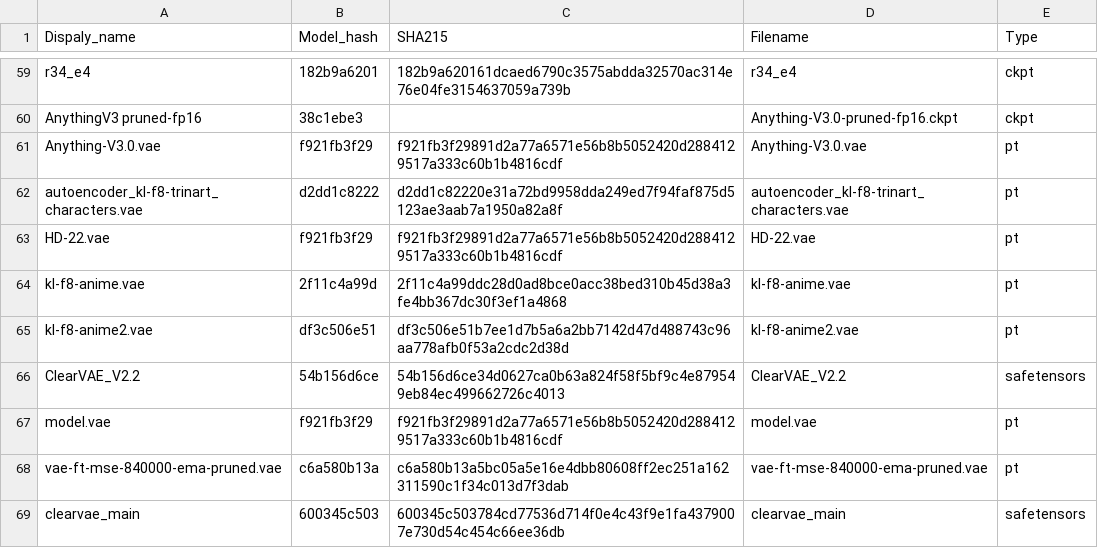
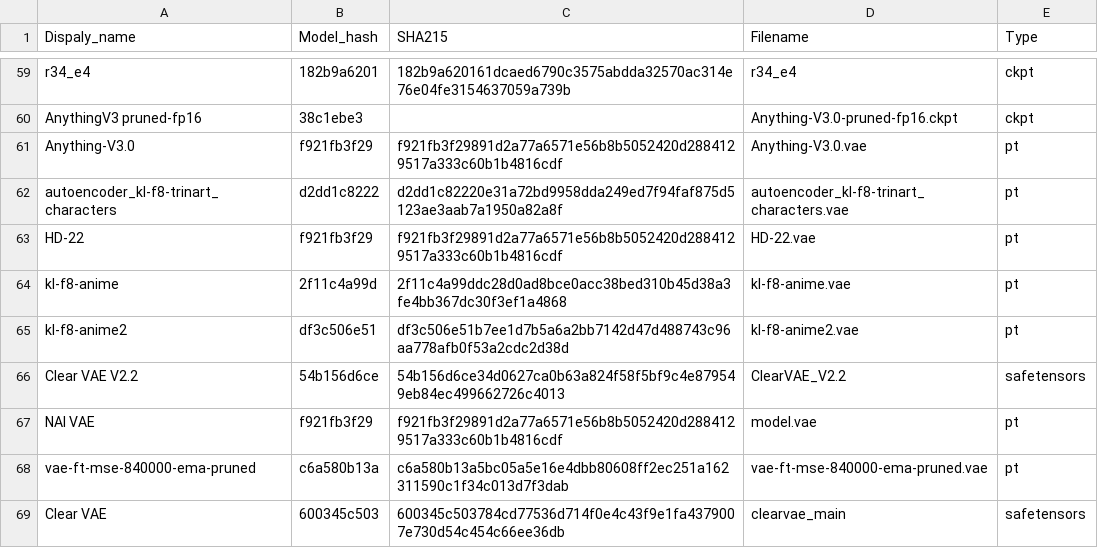
Before and after one commit to yui-tan/pyPromptChecker, a CSV file: model_list.csv, drawn as a sheet; only a part is shown, gaps mark what is left out.

Commit message:
Fix search fails if prompt data or model data is missing.

```diff
--- a/model_list.csv
+++ b/model_list.csv
@@ -60,10 +60,10 @@ r34_e4,182b9a6201,182b9a620161dcaed6790c3575abdda32570ac314e76e04fe3154637059a73
 AnythingV3 pruned-fp16,38c1ebe3,,Anything-V3.0-pruned-fp16.ckpt,ckpt
-Anything-V3.0.vae,f921fb3f29,f921fb3f29891d2a77a6571e56b8b5052420d2884129517a333c60b1b4816cdf,Anything-V3.0.vae,pt
-autoencoder_kl-f8-trinart_characters.vae,d2dd1c8222,d2dd1c82220e31a72bd9958dda249ed7f94faf875d5123ae3aab7a1950a82a8f,autoencoder_kl-f8-trinart_characters.vae,pt
-HD-22.vae,f921fb3f29,f921fb3f29891d2a77a6571e56b8b5052420d2884129517a333c60b1b4816cdf,HD-22.vae,pt
-kl-f8-anime.vae,2f11c4a99d,2f11c4a99ddc28d0ad8bce0acc38bed310b45d38a3fe4bb367dc30f3ef1a4868,kl-f8-anime.vae,pt
-kl-f8-anime2.vae,df3c506e51,df3c506e51b7ee1d7b5a6a2bb7142d47d488743c96aa778afb0f53a2cdc2d38d,kl-f8-anime2.vae,pt
-ClearVAE_V2.2,54b156d6ce,54b156d6ce34d0627ca0b63a824f58f5bf9c4e879549eb84ec499662726c4013,ClearVAE_V2.2,safetensors
-model.vae,f921fb3f29,f921fb3f29891d2a77a6571e56b8b5052420d2884129517a333c60b1b4816cdf,model.vae,pt
-vae-ft-mse-840000-ema-pruned.vae,c6a580b13a,c6a580b13a5bc05a5e16e4dbb80608ff2ec251a162311590c1f34c013d7f3dab,vae-ft-mse-840000-ema-pruned.vae,pt
-clearvae_main,600345c503,600345c503784cd77536d714f0e4c43f9e1fa4379007e730d54c454c66ee36db,clearvae_main,safetensors
+Anything-V3.0,f921fb3f29,f921fb3f29891d2a77a6571e56b8b5052420d2884129517a333c60b1b4816cdf,Anything-V3.0.vae,pt
+autoencoder_kl-f8-trinart_characters,d2dd1c8222,d2dd1c82220e31a72bd9958dda249ed7f94faf875d5123ae3aab7a1950a82a8f,autoencoder_kl-f8-trinart_characters.vae,pt
+HD-22,f921fb3f29,f921fb3f29891d2a77a6571e56b8b5052420d2884129517a333c60b1b4816cdf,HD-22.vae,pt
+kl-f8-anime,2f11c4a99d,2f11c4a99ddc28d0ad8bce0acc38bed310b45d38a3fe4bb367dc30f3ef1a4868,kl-f8-anime.vae,pt
+kl-f8-anime2,df3c506e51,df3c506e51b7ee1d7b5a6a2bb7142d47d488743c96aa778afb0f53a2cdc2d38d,kl-f8-anime2.vae,pt
+Clear VAE V2.2,54b156d6ce,54b156d6ce34d0627ca0b63a824f58f5bf9c4e879549eb84ec499662726c4013,ClearVAE_V2.2,safetensors
+NAI VAE,f921fb3f29,f921fb3f29891d2a77a6571e56b8b5052420d2884129517a333c60b1b4816cdf,model.vae,pt
+vae-ft-mse-840000-ema-pruned,c6a580b13a,c6a580b13a5bc05a5e16e4dbb80608ff2ec251a162311590c1f34c013d7f3dab,vae-ft-mse-840000-ema-pruned.vae,pt
+Clear VAE,600345c503,600345c503784cd77536d714f0e4c43f9e1fa4379007e730d54c454c66ee36db,clearvae_main,safetensors
```
Also changed, not shown: 5 other files.
